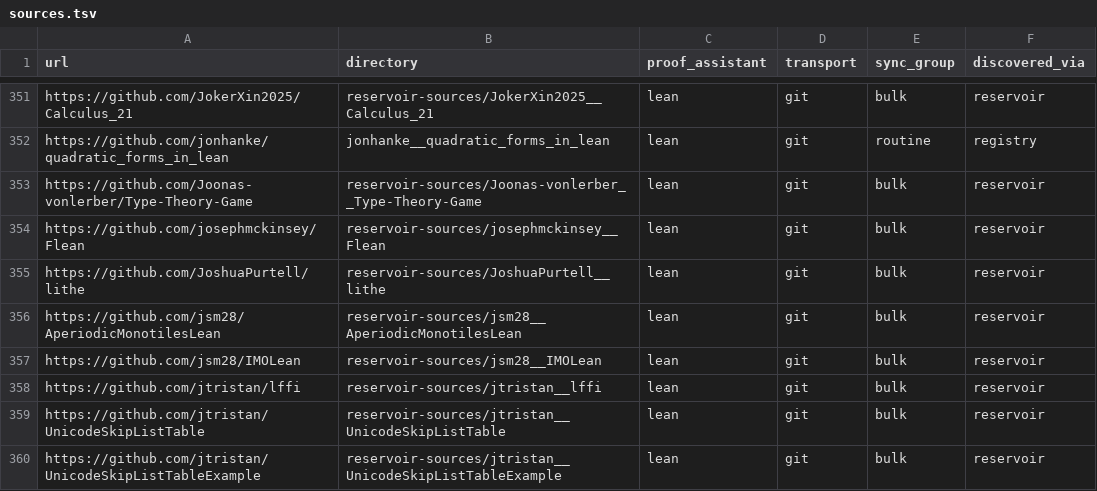
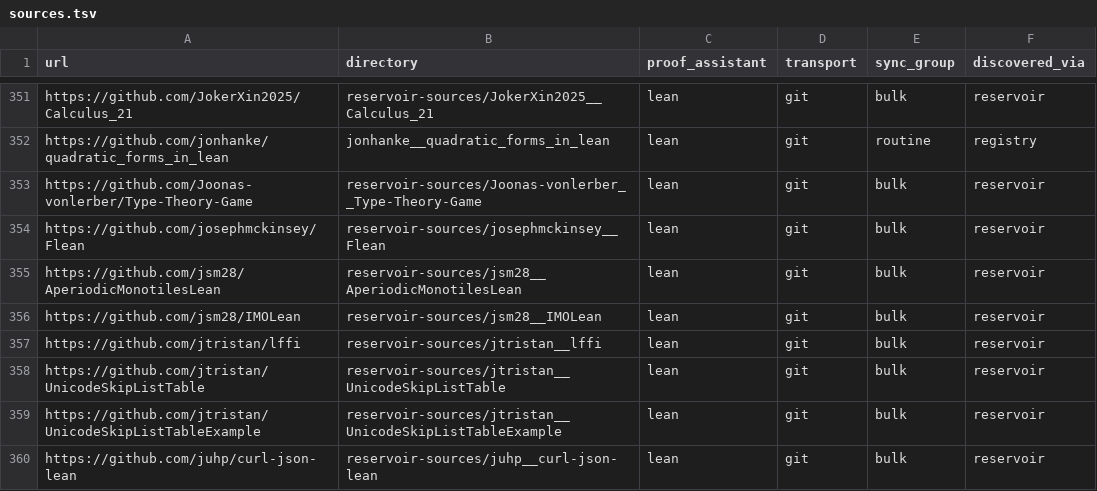
Before and after one commit to dzackgarza/formalization-corpus, a TSV file: sources.tsv, drawn as a sheet; only a part is shown, gaps mark what is left out; the shorter side is filled out with more unchanged rows.

```diff
--- a/sources.tsv
+++ b/sources.tsv
@@ -354,3 +354,2 @@ https://github.com/Joonas-vonlerber/Type-Theory-Game	reservoir-sources/Joonas-vo
 https://github.com/josephmckinsey/Flean	reservoir-sources/josephmckinsey__Flean	lean	git	bulk	reservoir
-https://github.com/JoshuaPurtell/lithe	reservoir-sources/JoshuaPurtell__lithe	lean	git	bulk	reservoir
 https://github.com/jsm28/AperiodicMonotilesLean	reservoir-sources/jsm28__AperiodicMonotilesLean	lean	git	bulk	reservoir
```
Also changed, not shown: descriptions.tsv, 20 other files.
